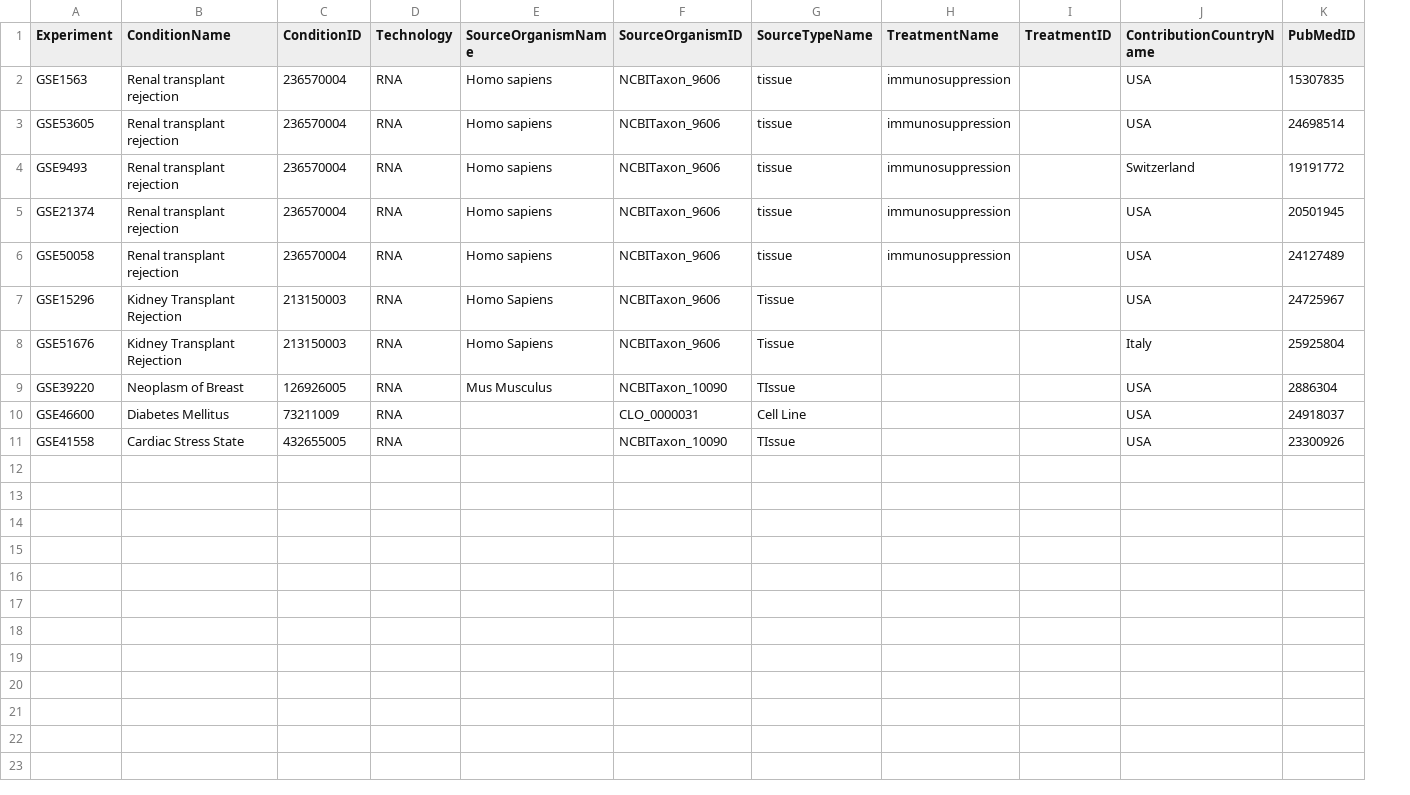
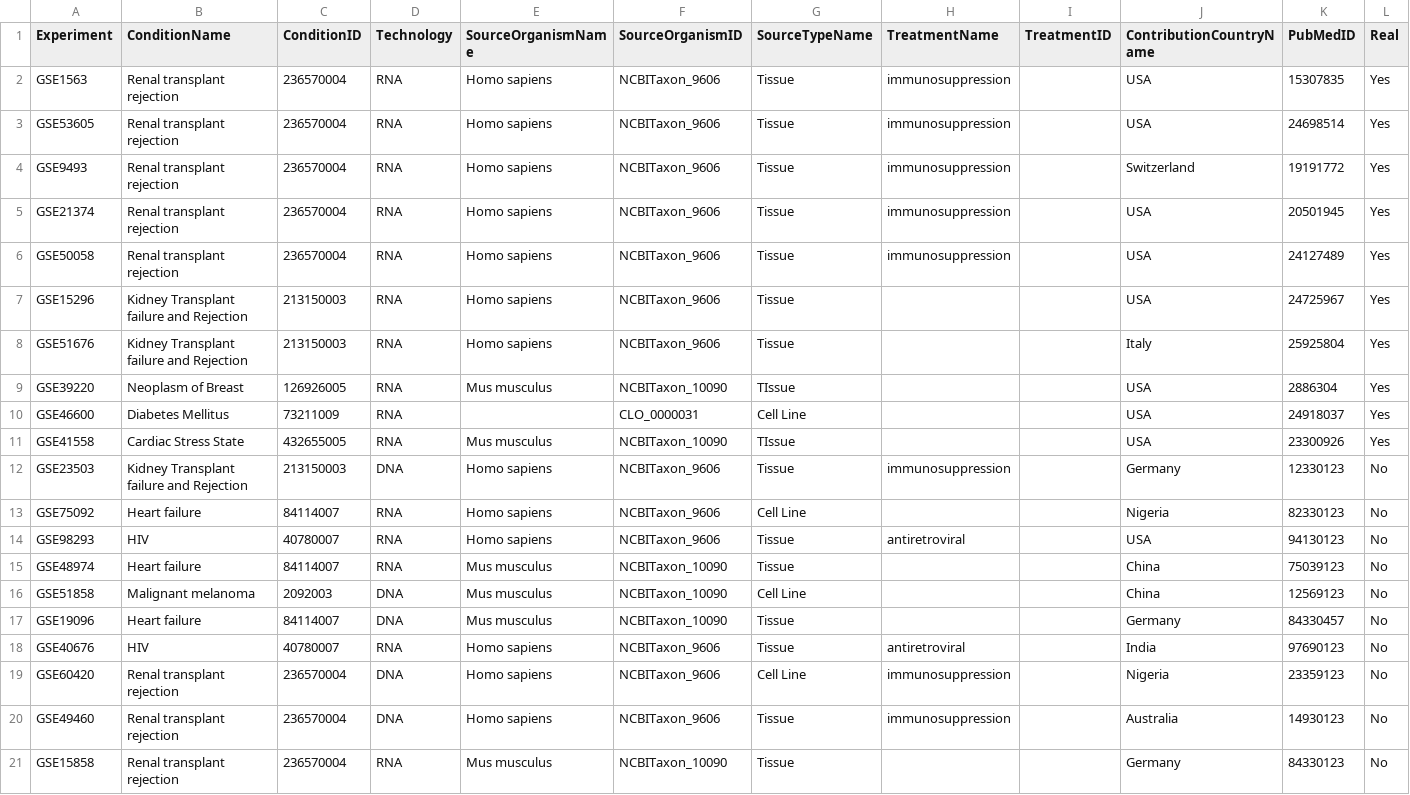
Before and after one commit to ChaseBasich/GDO, a CSV file: annotations_bmi210.csv, drawn as a sheet; the diff names each change by its address in the sheet, - before the commit and + after, or states it on an @@ line.

```diff
--- a/annotations_bmi210.csv
+++ b/annotations_bmi210.csv
+column L (Real), rows 2-11: all Yes
-G2:G6 (SourceTypeName): tissue
+G2:G6 (SourceTypeName): Tissue
-B7:B8 (ConditionName): Kidney Transplant Rejection
+B7:B8 (ConditionName): Kidney Transplant failure and Rejection
-E7:E8 (SourceOrganismName): Homo Sapiens
+E7:E8 (SourceOrganismName): Homo sapiens
-E9 (SourceOrganismName): Mus Musculus
+E9 (SourceOrganismName): Mus musculus
-E11 (SourceOrganismName): (empty)
+E11 (SourceOrganismName): Mus musculus
+row 12: GSE23503 | Kidney Transplant failure and Rejection | 213150003 | DNA | Homo sapiens | NCBITaxon_9606 | Tissue | immunosuppression |  | Germany | 12330123 | No
+row 13: GSE75092 | Heart failure | 84114007 | RNA | Homo sapiens | NCBITaxon_9606 | Cell Line |  |  | Nigeria | 82330123 | No
+row 14: GSE98293 | HIV | 40780007 | RNA | Homo sapiens | NCBITaxon_9606 | Tissue | antiretroviral |  | USA | 94130123 | No
+row 15: GSE48974 | Heart failure | 84114007 | RNA | Mus musculus | NCBITaxon_10090 | Tissue |  |  | China | 75039123 | No
+row 16: GSE51858 | Malignant melanoma | 2092003 | DNA | Mus musculus | NCBITaxon_10090 | Cell Line |  |  | China | 12569123 | No
+row 17: GSE19096 | Heart failure | 84114007 | DNA | Mus musculus | NCBITaxon_10090 | Tissue |  |  | Germany | 84330457 | No
+row 18: GSE40676 | HIV | 40780007 | RNA | Homo sapiens | NCBITaxon_9606 | Tissue | antiretroviral |  | India | 97690123 | No
+row 19: GSE60420 | Renal transplant rejection | 236570004 | DNA | Homo sapiens | NCBITaxon_9606 | Cell Line | immunosuppression |  | Nigeria | 23359123 | No
+row 20: GSE49460 | Renal transplant rejection | 236570004 | DNA | Homo sapiens | NCBITaxon_9606 | Tissue | immunosuppression |  | Australia | 14930123 | No
+row 21: GSE15858 | Renal transplant rejection | 236570004 | RNA | Mus musculus | NCBITaxon_10090 | Tissue |  |  | Germany | 84330123 | No
```
Also changed, not shown: 3 other files.
